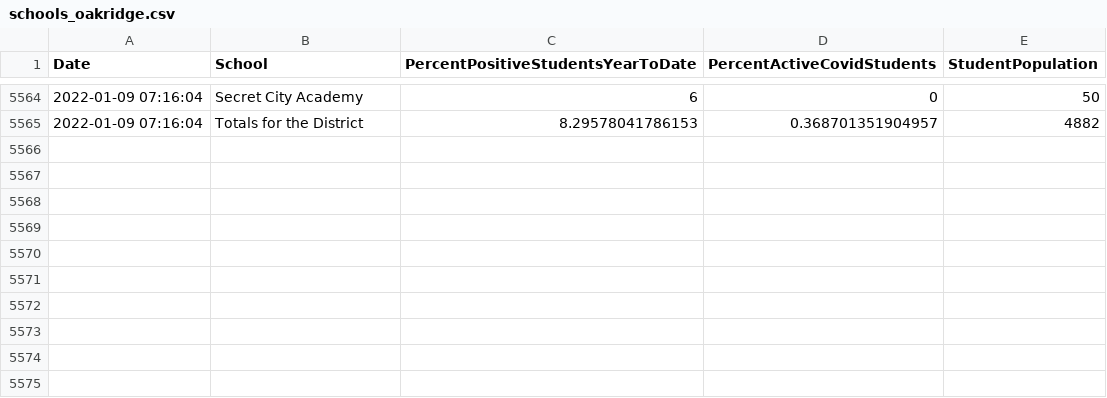
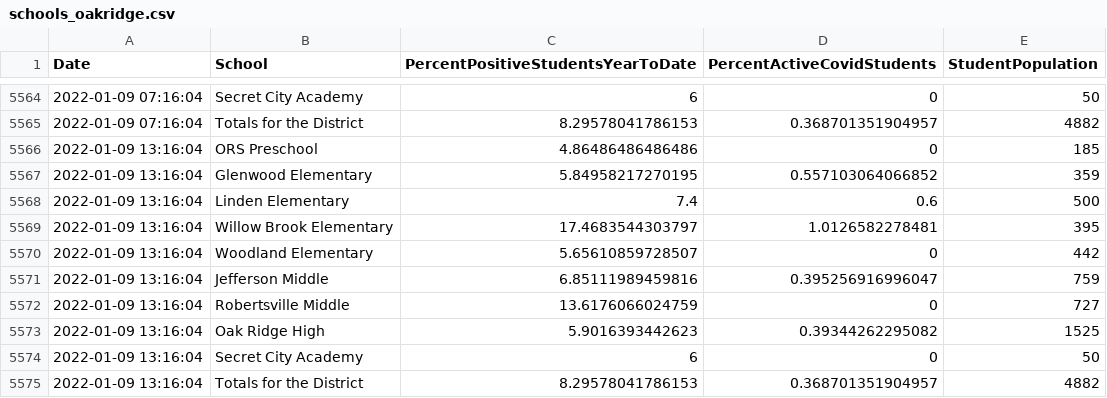
Before and after one commit to bomeara/EastTN, a CSV file: data/schools_oakridge.csv, drawn as a sheet; only a part is shown, gaps mark what is left out.

Commit message:
updated data

```diff
--- a/data/schools_oakridge.csv
+++ b/data/schools_oakridge.csv
@@ -5565 +5565,11 @@
 2022-01-09 07:16:04,"Totals for the District",8.29578041786153,0.368701351904957,4882
+2022-01-09 13:16:04,"ORS Preschool",4.86486486486486,0,185
+2022-01-09 13:16:04,"Glenwood Elementary",5.84958217270195,0.557103064066852,359
+2022-01-09 13:16:04,"Linden Elementary",7.4,0.6,500
+2022-01-09 13:16:04,"Willow Brook Elementary",17.4683544303797,1.0126582278481,395
+2022-01-09 13:16:04,"Woodland Elementary",5.65610859728507,0,442
+2022-01-09 13:16:04,"Jefferson Middle",6.85111989459816,0.395256916996047,759
+2022-01-09 13:16:04,"Robertsville Middle",13.6176066024759,0,727
+2022-01-09 13:16:04,"Oak Ridge High",5.9016393442623,0.39344262295082,1525
+2022-01-09 13:16:04,"Secret City Academy",6,0,50
+2022-01-09 13:16:04,"Totals for the District",8.29578041786153,0.368701351904957,4882
```
Also changed, not shown: docs/data/schools_oakridge.csv, docs/schools_oakridge.csv, 3 other files.
